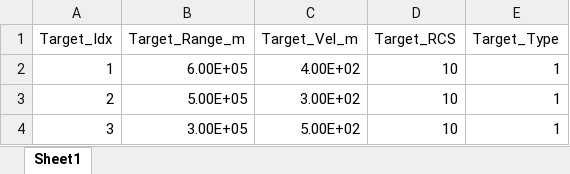
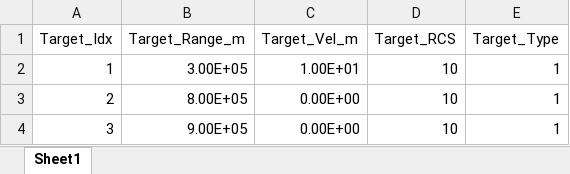
Before and after one commit to friedele/DRFM-Project, an Excel workbook: inputs/targets.xlsx, sheet Sheet1, drawn as a sheet; values as stored, in another font and other column widths than the file's, no borders; the diff names each change by its address in the sheet, - before the commit and + after, or states it on an @@ line.

```diff
--- a/inputs/targets.xlsx (sheet Sheet1)
+++ b/inputs/targets.xlsx (sheet Sheet1)
-B2 (Target_Range_m): 6.00E+05
+B2 (Target_Range_m): 3.00E+05
-C2 (Target_Vel_m): 4.00E+02
+C2 (Target_Vel_m): 1.00E+01
-B3 (Target_Range_m): 5.00E+05
+B3 (Target_Range_m): 8.00E+05
-C3 (Target_Vel_m): 3.00E+02
+C3 (Target_Vel_m): 0.00E+00
-B4 (Target_Range_m): 3.00E+05
+B4 (Target_Range_m): 9.00E+05
-C4 (Target_Vel_m): 5.00E+02
+C4 (Target_Vel_m): 0.00E+00
```
Also changed, not shown: inputs/radar.xlsx, 6 other files.
